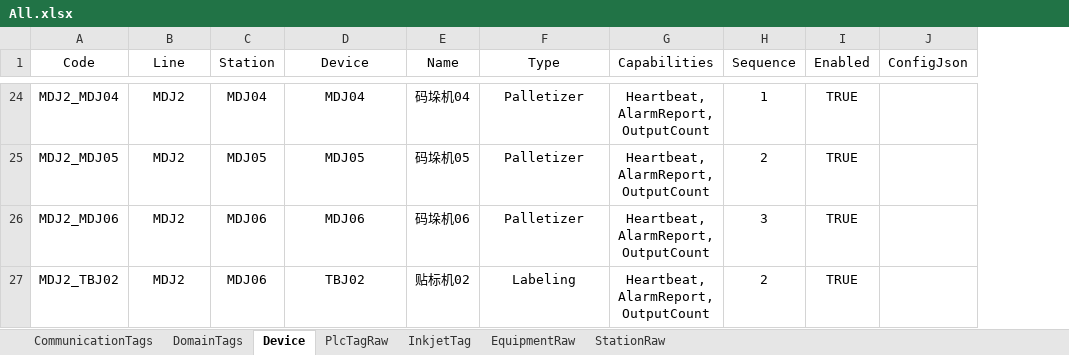
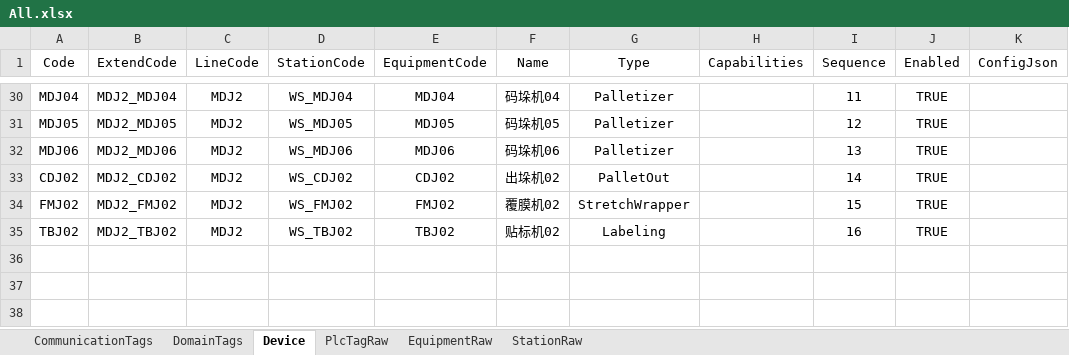
Before and after one commit to Stephenxxshi/UpperDemo, an Excel workbook: src/Plant01.Upper.Infrastructure/Configs/All.xlsx, sheet Device, drawn as a sheet; only a part is shown, gaps mark what is left out; values as stored, in another font and other column widths than the file's, no borders; removed rows and columns are numbered as before the commit, all else as after; the diff covers the shown part only; the diff names each change by its address in the sheet, - before the commit and + after, or states it on an @@ line.

```diff
--- a/src/Plant01.Upper.Infrastructure/Configs/All.xlsx (sheet Device)
+++ b/src/Plant01.Upper.Infrastructure/Configs/All.xlsx (sheet Device)
-sheet tab: InkjetTag
+column A (Code), rows 30-32: MDJ04 | MDJ05 | MDJ06; row 35: TBJ02
-column C (Station), rows 24-27: MDJ04 | MDJ05 | MDJ06 | MDJ06
+column D (StationCode), rows 30-32: WS_MDJ04 | WS_MDJ05 | WS_MDJ06; row 35: WS_TBJ02
-B1: Code
+B1: ExtendCode
-C1: Line
+C1: LineCode
-E1: Device
+E1: EquipmentCode
-H30:H32 (Capabilities): Heartbeat, AlarmReport, OutputCount
+H30:H32 (Capabilities): (empty)
-I30 (Sequence): 1
+I30 (Sequence): 11
-I31 (Sequence): 2
+I31 (Sequence): 12
-I32 (Sequence): 3
+I32 (Sequence): 13
+row 33: CDJ02 | MDJ2_CDJ02 | MDJ2 | WS_CDJ02 | CDJ02 | 出垛机02 | PalletOut |  | 14 | TRUE
+row 34: FMJ02 | MDJ2_FMJ02 | MDJ2 | WS_FMJ02 | FMJ02 | 覆膜机02 | StretchWrapper |  | 15 | TRUE
-H35 (Capabilities): Heartbeat, AlarmReport, OutputCount
+H35 (Capabilities): (empty)
-I35 (Sequence): 2
+I35 (Sequence): 16
```
Also changed, not shown: 6 added rows and 28 edited cells elsewhere in this sheet, sheet PlcTagRaw, sheet StationRaw, sheet EquipmentRaw, formulas that keep their value, 23 other files.
